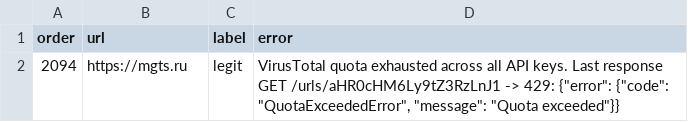
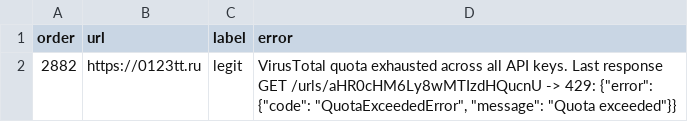
Before and after one commit to leonhoang177/redirection-guard, a CSV file: scanner/outputs/error.csv, drawn as a sheet.

```diff
--- a/scanner/outputs/error.csv
+++ b/scanner/outputs/error.csv
@@ -1,2 +1,2 @@
 order,url,label,error
-2094,https://mgts.ru,legit,"VirusTotal quota exhausted across all API keys. Last response GET /urls/aHR0cHM6Ly9tZ3RzLnJ1 -> 429: {""error"": {""code"": ""QuotaExceededError"", ""message"": ""Quota exceeded""}}"
+2882,https://0123tt.ru,legit,"VirusTotal quota exhausted across all API keys. Last response GET /urls/aHR0cHM6Ly8wMTIzdHQucnU -> 429: {""error"": {""code"": ""QuotaExceededError"", ""message"": ""Quota exceeded""}}"
```
Also changed, not shown: 6 other files.
